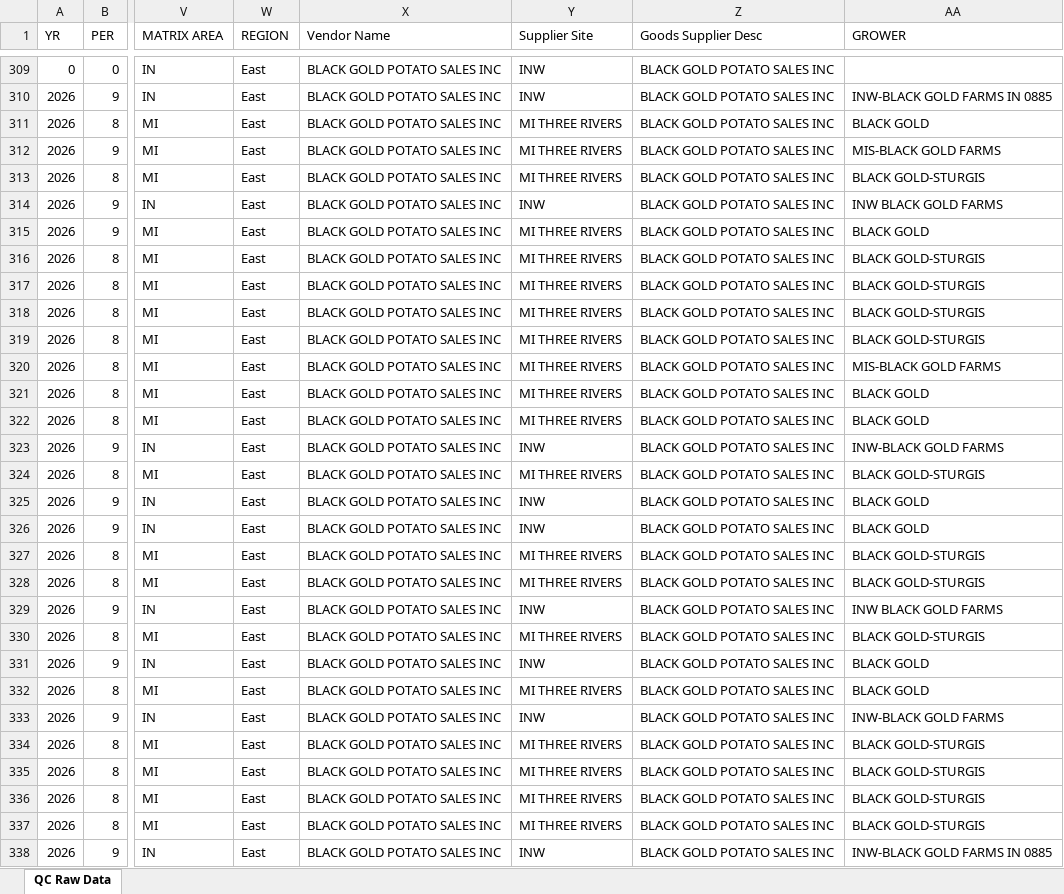
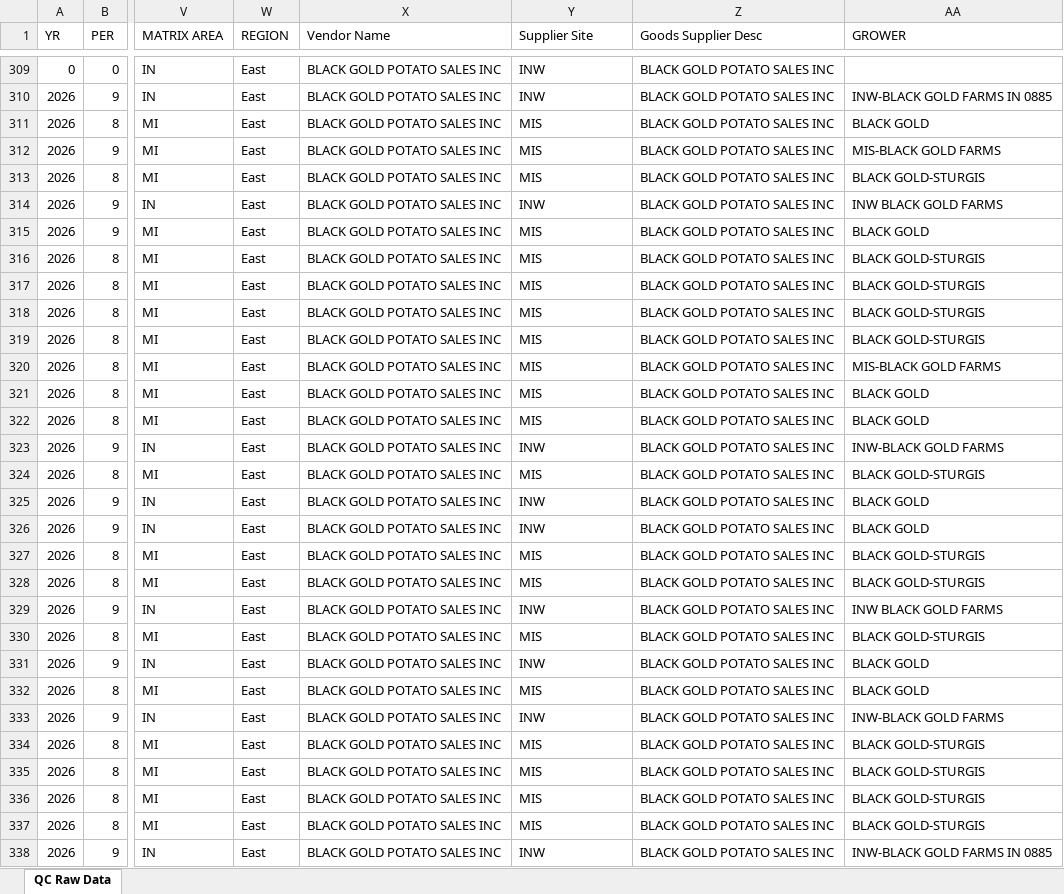
Before and after one commit to igargouri10/daily-quality-update, an Excel workbook: data/qc_raw_data.xlsx, sheet QC Raw Data, drawn as a sheet; only a part is shown, gaps mark what is left out; values as stored, in another font and other column widths than the file's, no borders; the diff covers the shown part only; the diff names each change by its address in the sheet, - before the commit and + after, or states it on an @@ line.

Commit message:
Update QC data

```diff
--- a/data/qc_raw_data.xlsx (sheet QC Raw Data)
+++ b/data/qc_raw_data.xlsx (sheet QC Raw Data)
-Y311:Y313 (Supplier Site): MI THREE RIVERS
+Y311:Y313 (Supplier Site): MIS
-Y315:Y322 (Supplier Site): MI THREE RIVERS
+Y315:Y322 (Supplier Site): MIS
-Y324 (Supplier Site): MI THREE RIVERS
+Y324 (Supplier Site): MIS
-Y327:Y328 (Supplier Site): MI THREE RIVERS
+Y327:Y328 (Supplier Site): MIS
-Y330 (Supplier Site): MI THREE RIVERS
+Y330 (Supplier Site): MIS
-Y332 (Supplier Site): MI THREE RIVERS
+Y332 (Supplier Site): MIS
-Y334:Y337 (Supplier Site): MI THREE RIVERS
+Y334:Y337 (Supplier Site): MIS
```
Also changed, not shown: 64 edited cells elsewhere in this sheet.
